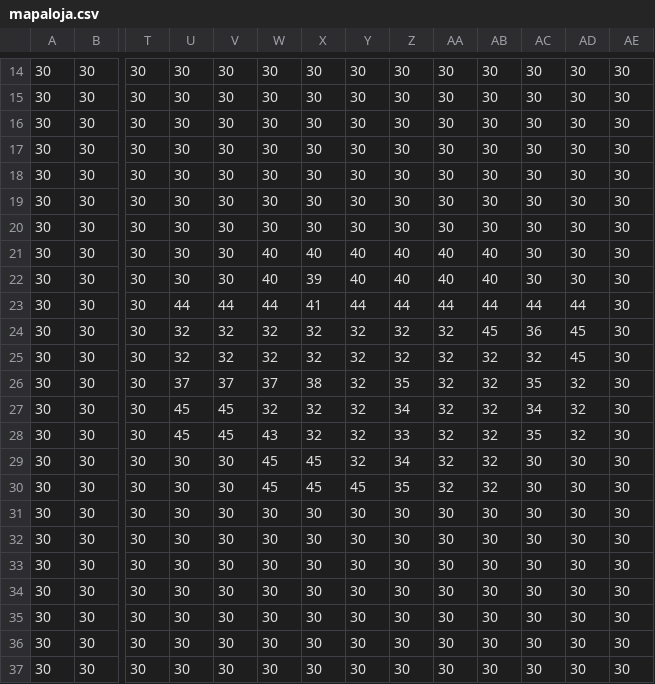
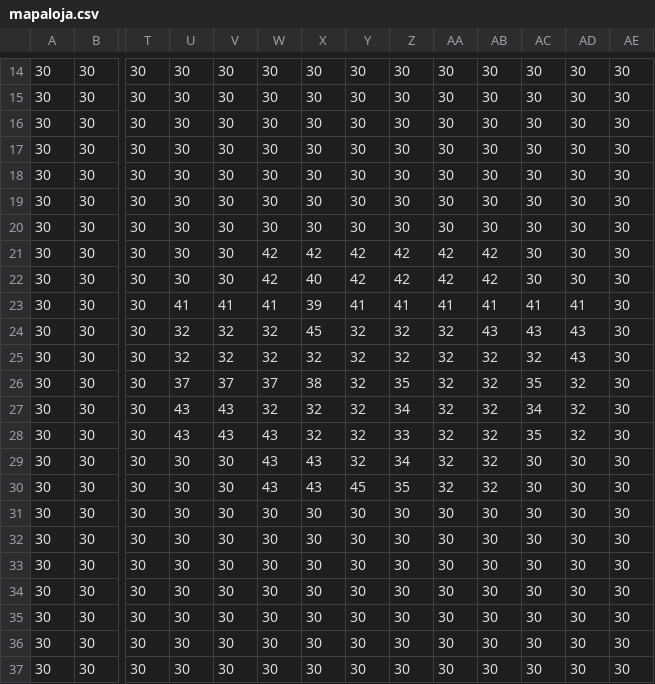
Before and after one commit to CleberpSanches/PIXELGAME, a CSV file: res/maps/mapaloja.csv, drawn as a sheet; only a part is shown, gaps mark what is left out; the diff names each change by its address in the sheet, - before the commit and + after, or states it on an @@ line.

```diff
--- a/res/maps/mapaloja.csv
+++ b/res/maps/mapaloja.csv
-W21:W22: 40
+W21:W22: 42
-X21: 40
+X21: 42
-Y21:Y22: 40
+Y21:Y22: 42
-Z21:Z22: 40
+Z21:Z22: 42
-AA21:AA22: 40
+AA21:AA22: 42
-AB21:AB22: 40
+AB21:AB22: 42
-X22: 39
+X22: 40
-U23: 44
+U23: 41
-V23: 44
+V23: 41
-W23: 44
+W23: 41
-X23: 41
+X23: 39
-Y23: 44
+Y23: 41
-Z23: 44
+Z23: 41
-AA23: 44
+AA23: 41
-AB23: 44
+AB23: 41
-AC23: 44
+AC23: 41
-AD23: 44
+AD23: 41
-X24: 32
+X24: 45
-AB24: 45
+AB24: 43
-AC24: 36
+AC24: 43
-AD24:AD25: 45
+AD24:AD25: 43
-U27:U28: 45
+U27:U28: 43
-V27:V28: 45
+V27:V28: 43
-W29:W30: 45
+W29:W30: 43
-X29:X30: 45
+X29:X30: 43
```
Also changed, not shown: 2 other files.
